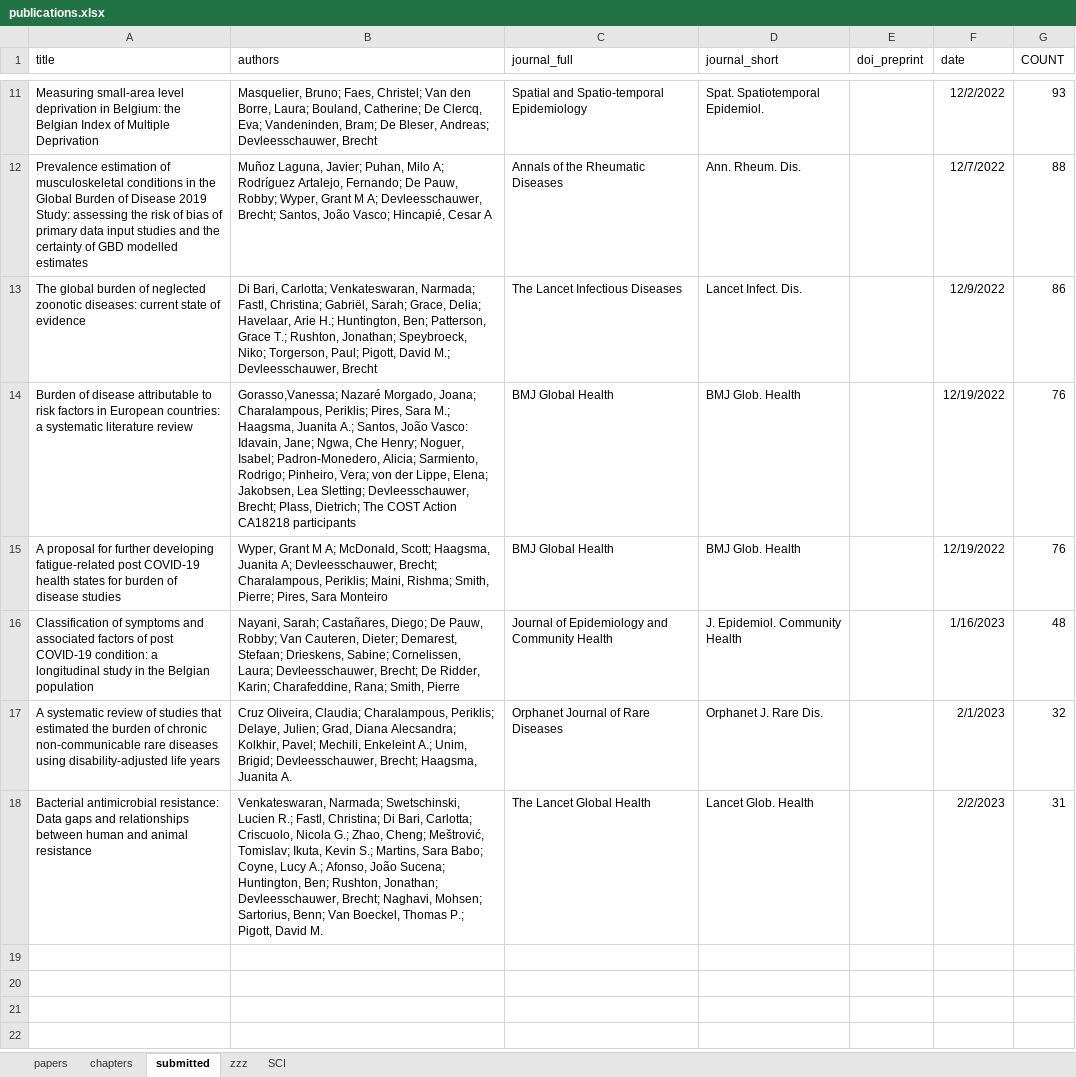
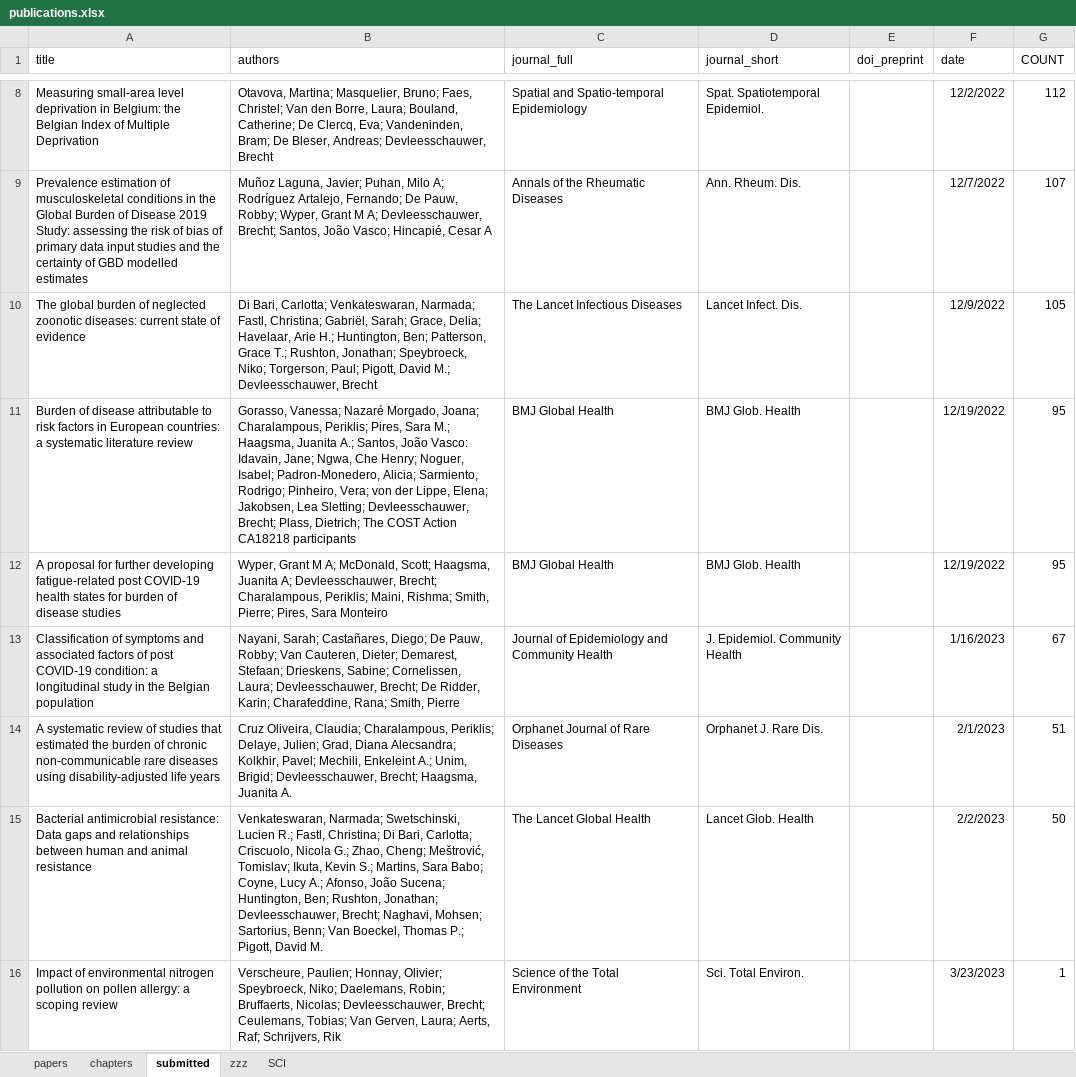
Before and after one commit to brechtdv/brechtdv.github.io, an Excel workbook: publications.xlsx, sheet submitted, drawn as a sheet; only a part is shown, gaps mark what is left out; values as stored, in another font and other column widths than the file's, no borders; table styles not drawn; addresses are those after the commit; the diff covers the shown part only; the diff names each change by its address in the sheet, - before the commit and + after, or states it on an @@ line.

Commit message:
new accepted and submitted

```diff
--- a/publications.xlsx (sheet submitted)
+++ b/publications.xlsx (sheet submitted)
-B8 (authors): Masquelier, Bruno;…
+B8 (authors): Otavova, Martina; Masquelier, Bruno;…
-G8 (COUNT): 93
+G8 (COUNT): 112
-G9 (COUNT): 88
+G9 (COUNT): 107
-G10 (COUNT): 86
+G10 (COUNT): 105
-B11 (authors): Gorasso,Vanessa; Nazaré Morgado,…
+B11 (authors): Gorasso, Vanessa; Nazaré Morgado,…
-G11:G12 (COUNT): 76
+G11:G12 (COUNT): 95
-G13 (COUNT): 48
+G13 (COUNT): 67
-G14 (COUNT): 32
+G14 (COUNT): 51
-G15 (COUNT): 31
+G15 (COUNT): 50
+row 16: Impact of environmental nitrogen pollution on pollen allergy: a scoping review | Verscheure, Paulien; Honnay, Olivier; Speybroeck, Niko; Daelemans, Robin; Bruffaerts, Nicolas; Devleesschauwer, Brecht; Ceulemans, Tobias; Van Gerven, Laura; Aerts, Raf; Schrijvers, Rik | Science of the Total Environment | Sci. Total Environ. |  | 3/23/2023 | 1
```
Also changed, not shown: 3 removed rows and 6 edited cells elsewhere in this sheet, sheet papers, sheet SCI, sheet zzz, 2 other files.
